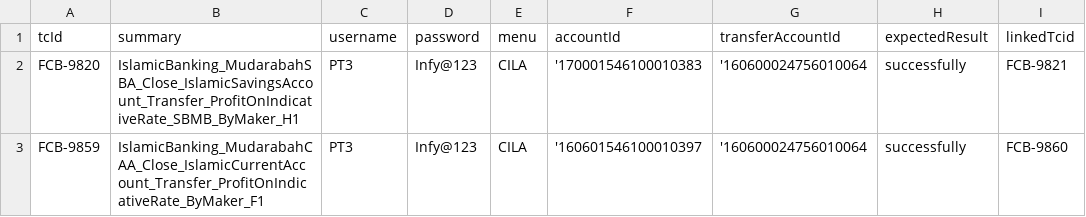
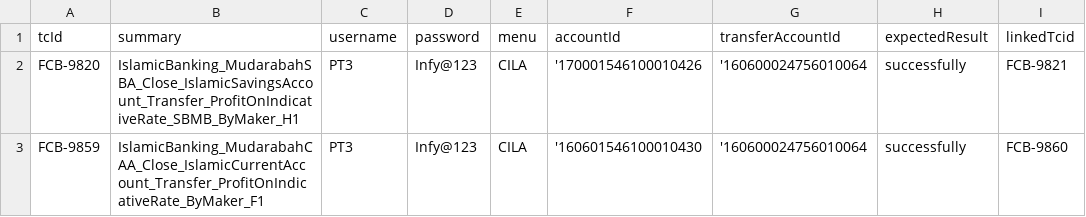
Before and after one commit to tarekelwasseif98/ABE_Selenium, a CSV file: Training/csvFiles/ABECloseCasaAccountMudarabah.csv, drawn as a sheet.

```diff
--- a/Training/csvFiles/ABECloseCasaAccountMudarabah.csv
+++ b/Training/csvFiles/ABECloseCasaAccountMudarabah.csv
@@ -1,3 +1,3 @@
 tcId,summary,username,password,menu,accountId,transferAccountId,expectedResult,linkedTcid
-FCB-9820,IslamicBanking_MudarabahSBA_Close_IslamicSavingsAccount_Transfer_ProfitOnIndicativeRate_SBMB_ByMaker_H1,PT3,Infy@123,CILA,'170001546100010383,'160600024756010064,successfully,FCB-9821
-FCB-9859,IslamicBanking_MudarabahCAA_Close_IslamicCurrentAccount_Transfer_ProfitOnIndicativeRate_ByMaker_F1,PT3,Infy@123,CILA,'160601546100010397,'160600024756010064,successfully,FCB-9860
+FCB-9820,IslamicBanking_MudarabahSBA_Close_IslamicSavingsAccount_Transfer_ProfitOnIndicativeRate_SBMB_ByMaker_H1,PT3,Infy@123,CILA,'170001546100010426,'160600024756010064,successfully,FCB-9821
+FCB-9859,IslamicBanking_MudarabahCAA_Close_IslamicCurrentAccount_Transfer_ProfitOnIndicativeRate_ByMaker_F1,PT3,Infy@123,CILA,'160601546100010430,'160600024756010064,successfully,FCB-9860
```
Also changed, not shown: Training/csvFiles/ABEDisburseMurabahaAccountMurabahaFinancing.csv, Training/csvFiles/ABEOpenCorporateLoanCorporateLoans.csv, 28 other files.
